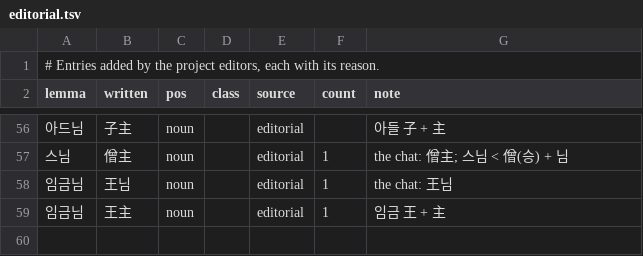
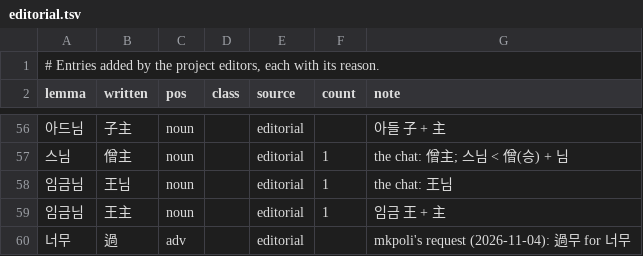
Before and after one commit to mkpoli/seokdok, a TSV file: dict/editorial.tsv, drawn as a sheet; only a part is shown, gaps mark what is left out; the diff names each change by its address in the sheet, - before the commit and + after, or states it on an @@ line.

Commit message:
feat(dict): add 너무 過 so 過무 can be typed

```diff
--- a/dict/editorial.tsv
+++ b/dict/editorial.tsv
+row 60: 너무 | 過 | adv |  | editorial |  | mkpoli's request (2026-11-04): 過무 for 너무
```
